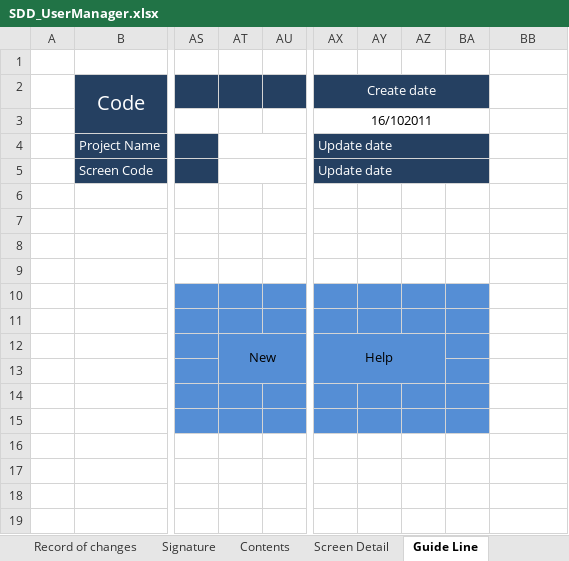
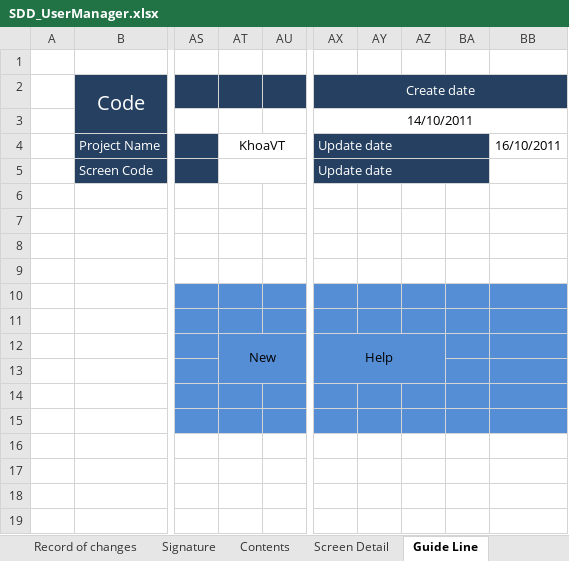
Before and after one commit to tuanva90/cnpm03-php-webproject, an Excel workbook: Document/Design/SDD_UserManager.xlsx, sheet Guide Line, drawn as a sheet; only a part is shown, gaps mark what is left out; values as stored, in another font and other column widths than the file's, no borders; the diff covers the shown part only; the diff names each change by its address in the sheet, - before the commit and + after, or states it on an @@ line.

```diff
--- a/Document/Design/SDD_UserManager.xlsx (sheet Guide Line)
+++ b/Document/Design/SDD_UserManager.xlsx (sheet Guide Line)
-AX2:BA2 merged
+AX2:BB2 merged
-BB2 fill: none
+BB2 fill: #254061
-AX3: 16/102011
+AX3: 14/10/2011
-AX3:BA3 merged
+AX3:BB3 merged
-AT4: (empty)
+AT4: KhoaVT
-BB4: (empty)
+BB4: 16/10/2011
-BB10:BB15 fill: none
+BB10:BB15 fill: #558ED5
```
Also changed, not shown: cell formats and merged cells elsewhere in this sheet.
